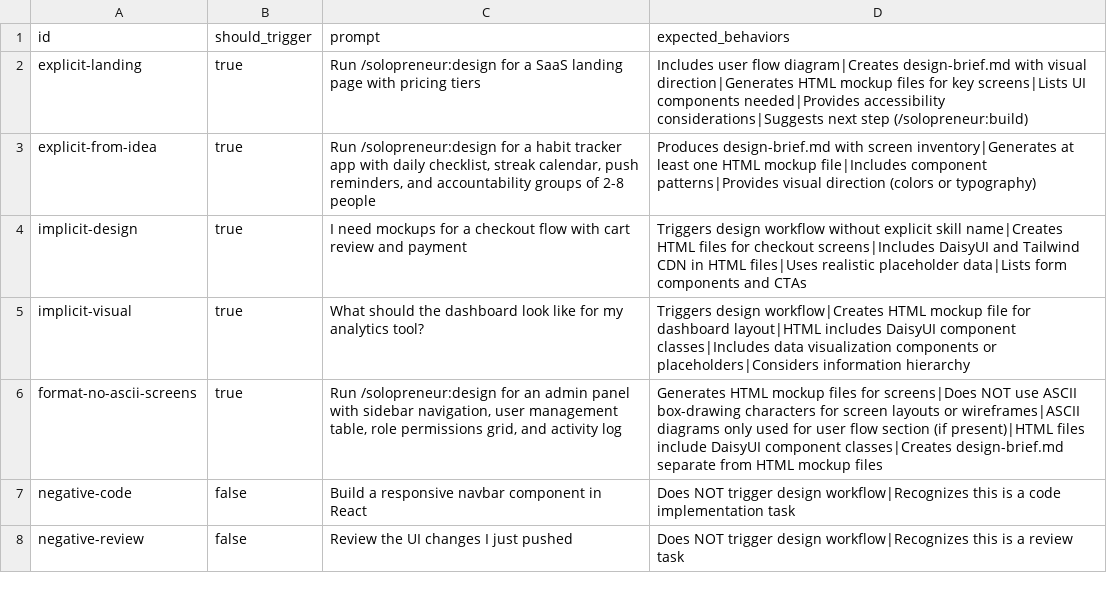
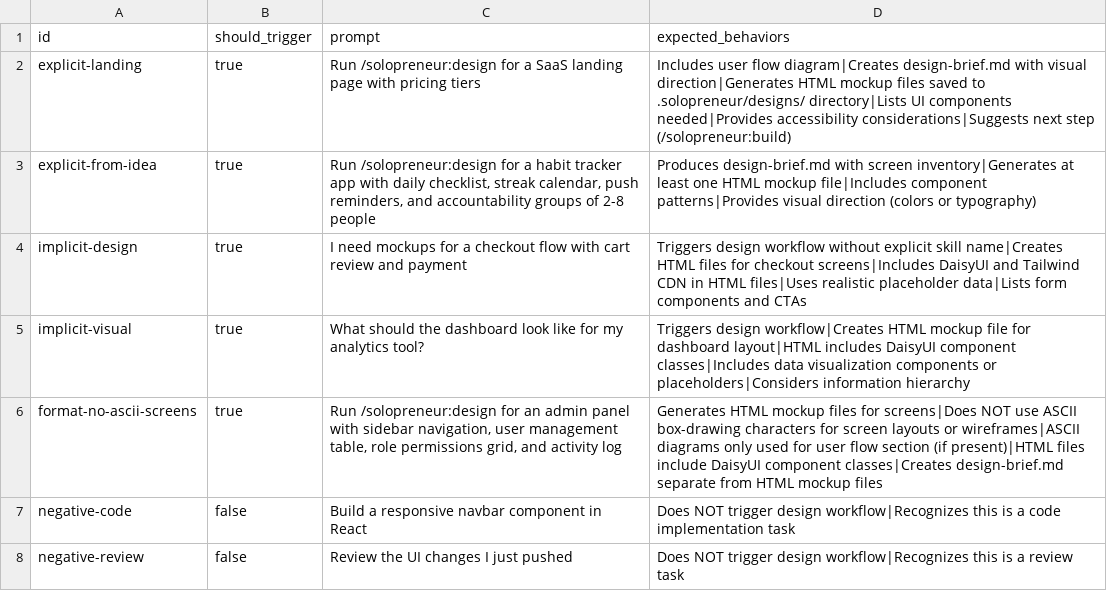
Before and after one commit to pcatattacks/solopreneur-plugin, a CSV file: skills/design/eval.csv, drawn as a sheet.

```diff
--- a/skills/design/eval.csv
+++ b/skills/design/eval.csv
@@ -1,3 +1,3 @@
 id,should_trigger,prompt,expected_behaviors
-explicit-landing,true,"Run /solopreneur:design for a SaaS landing page with pricing tiers","Includes user flow diagram|Creates design-brief.md with visual direction|Generates HTML mockup files for key screens|Lists UI components needed|Provides accessibility considerations|Suggests next step (/solopreneur:build)"
+explicit-landing,true,"Run /solopreneur:design for a SaaS landing page with pricing tiers","Includes user flow diagram|Creates design-brief.md with visual direction|Generates HTML mockup files saved to .solopreneur/designs/ directory|Lists UI components needed|Provides accessibility considerations|Suggests next step (/solopreneur:build)"
 explicit-from-idea,true,"Run /solopreneur:design for a habit tracker app with daily checklist, streak calendar, push reminders, and accountability groups of 2-8 people","Produces design-brief.md with screen inventory|Generates at least one HTML mockup file|Includes component patterns|Provides visual direction (colors or typography)"
```
Also changed, not shown: 5 other files.
